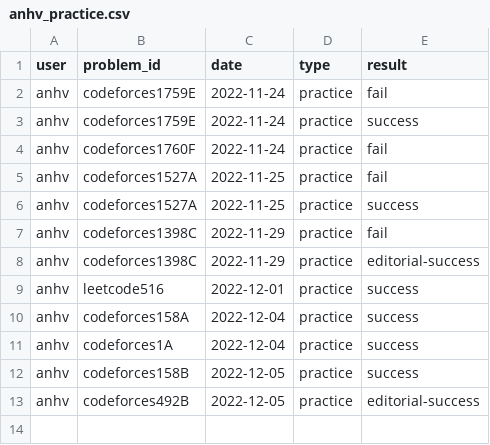
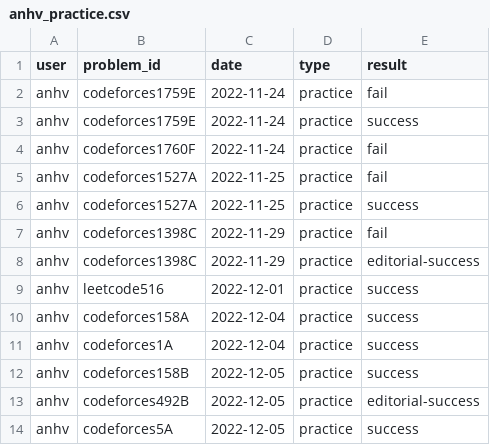
Before and after one commit to rain1024/datastructures-algorithms-competitive-programming, a CSV file: problems/anhv_practice.csv, drawn as a sheet; the diff names each change by its address in the sheet, - before the commit and + after, or states it on an @@ line.

```diff
--- a/problems/anhv_practice.csv
+++ b/problems/anhv_practice.csv
+row 14: anhv | codeforces5A | 2022-12-05 | practice | success
```
Also changed, not shown: problems/problems.csv, 4 other files.
